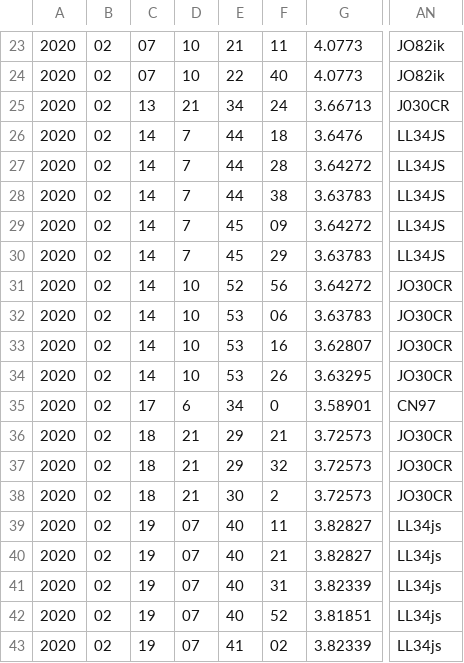
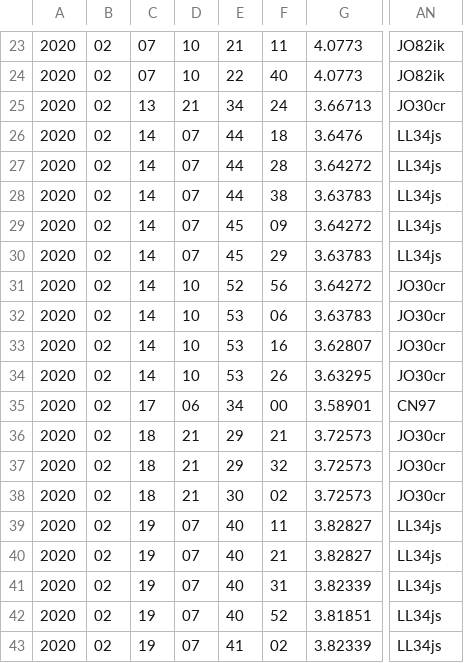
Before and after one commit to floripasat/received-data, a CSV file: data/beacon.csv, drawn as a sheet; only a part is shown, gaps mark what is left out; the diff covers the shown part only; the diff names each change by its address in the sheet, - before the commit and + after, or states it on an @@ line.

```diff
--- a/data/beacon.csv
+++ b/data/beacon.csv
-AN25: J030CR
+AN25: JO30cr
-D26:D30: 7
+D26:D30: 07
-AN26:AN30: LL34JS
+AN26:AN30: LL34js
-AN31:AN34: JO30CR
+AN31:AN34: JO30cr
-D35: 6
+D35: 06
-F35: 0
+F35: 00
-AN36:AN38: JO30CR
+AN36:AN38: JO30cr
-F38: 2
+F38: 02
```
Also changed, not shown: 33 edited cells elsewhere in this file, 10 other files.
